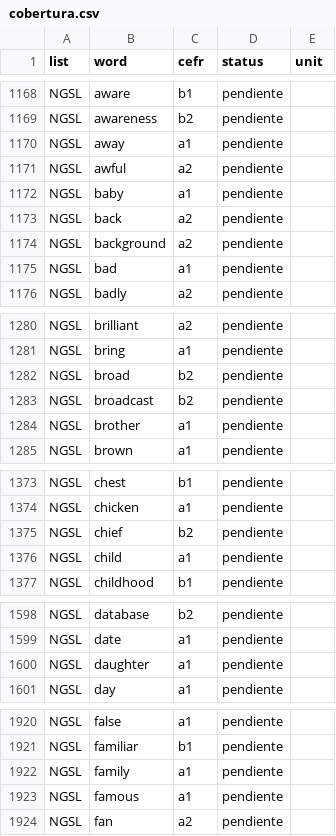
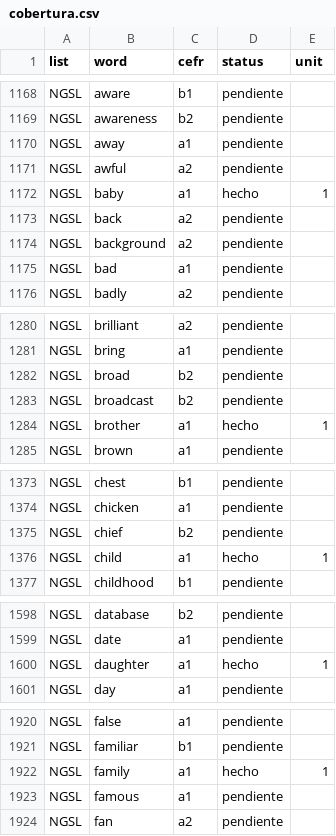
Before and after one commit to RodrigoMartinVG/english-learning-uai, a CSV file: content/voc1/spec/cobertura.csv, drawn as a sheet; only a part is shown, gaps mark what is left out; the diff covers the shown part only.

```diff
--- a/content/voc1/spec/cobertura.csv
+++ b/content/voc1/spec/cobertura.csv
@@ -1171,3 +1171,3 @@ NGSL,away,a1,pendiente,
 NGSL,awful,a2,pendiente,
-NGSL,baby,a1,pendiente,
+NGSL,baby,a1,hecho,1
 NGSL,back,a2,pendiente,
@@ -1283,3 +1283,3 @@ NGSL,broad,b2,pendiente,
 NGSL,broadcast,b2,pendiente,
-NGSL,brother,a1,pendiente,
+NGSL,brother,a1,hecho,1
 NGSL,brown,a1,pendiente,
@@ -1375,3 +1375,3 @@ NGSL,chicken,a1,pendiente,
 NGSL,chief,b2,pendiente,
-NGSL,child,a1,pendiente,
+NGSL,child,a1,hecho,1
 NGSL,childhood,b1,pendiente,
@@ -1599,3 +1599,3 @@ NGSL,database,b2,pendiente,
 NGSL,date,a1,pendiente,
-NGSL,daughter,a1,pendiente,
+NGSL,daughter,a1,hecho,1
 NGSL,day,a1,pendiente,
@@ -1921,3 +1921,3 @@ NGSL,false,a1,pendiente,
 NGSL,familiar,b1,pendiente,
-NGSL,family,a1,pendiente,
+NGSL,family,a1,hecho,1
 NGSL,famous,a1,pendiente,
```
Also changed, not shown: 46 edited cells elsewhere in this file, 3 other files.
